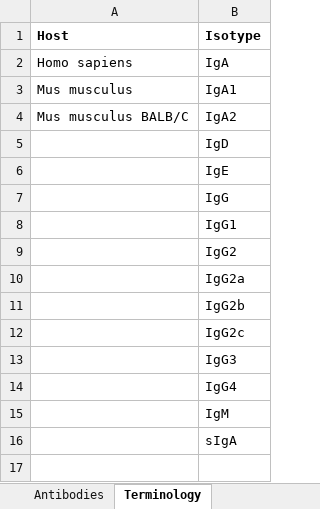
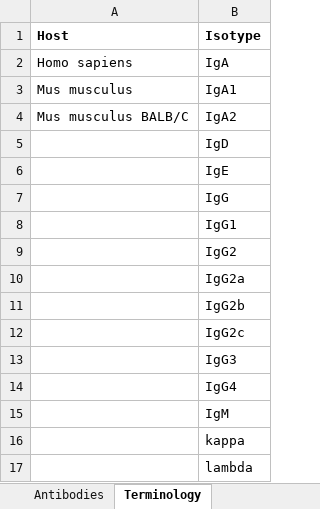
Before and after one commit to jamesaoverton/covic-db-tool-prototype, an Excel workbook: examples/antibodies-submission-invalid-highlighted.xlsx, sheet Terminology, drawn as a sheet; values as stored, in another font and other column widths than the file's, no borders; the diff names each change by its address in the sheet, - before the commit and + after, or states it on an @@ line.

```diff
--- a/examples/antibodies-submission-invalid-highlighted.xlsx (sheet Terminology)
+++ b/examples/antibodies-submission-invalid-highlighted.xlsx (sheet Terminology)
-B16 (Isotype): sIgA
+B16 (Isotype): kappa
+row 17:  | lambda
```
Also changed, not shown: sheet Instructions, examples/antibodies-submission-invalid.xlsx, examples/antibodies-submission-valid.xlsx, 12 other files.
